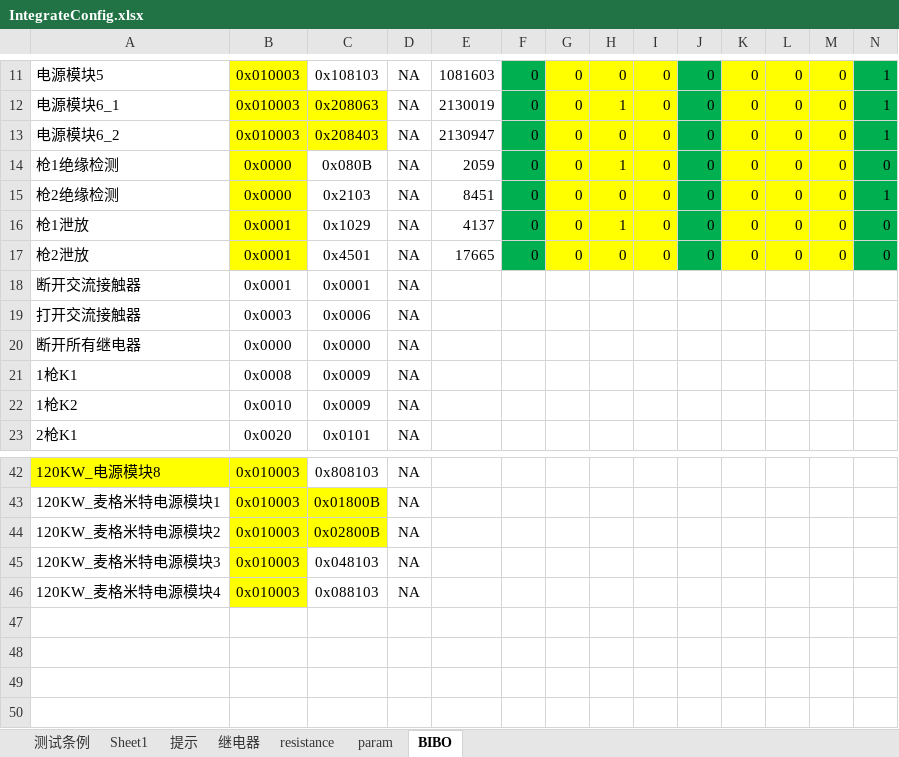
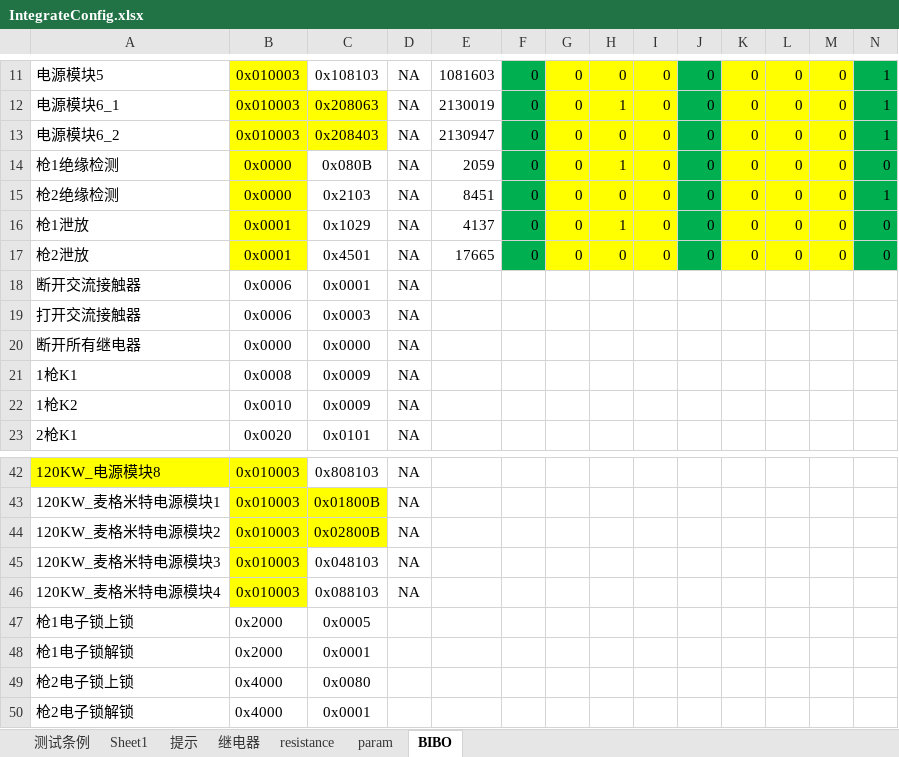
Before and after one commit to newdoublefish/mcmctestsys, an Excel workbook: config/project/matain/IntegrateConfig.xlsx, sheet BIBO, drawn as a sheet; only a part is shown, gaps mark what is left out; values as stored, in another font and other column widths than the file's, no borders; rows hold the shown columns only; the diff names each change by its address in the sheet, - before the commit and + after, or states it on an @@ line.

```diff
--- a/config/project/matain/IntegrateConfig.xlsx (sheet BIBO)
+++ b/config/project/matain/IntegrateConfig.xlsx (sheet BIBO)
-B18: 0x0001
+B18: 0x0006
-B19: 0x0003
+B19: 0x0006
-C19: 0x0006
+C19: 0x0003
+row 47: 枪1电子锁上锁 | 0x2000 | 0x0005
+row 48: 枪1电子锁解锁 | 0x2000 | 0x0001
+row 49: 枪2电子锁上锁 | 0x4000 | 0x0080
+row 50: 枪2电子锁解锁 | 0x4000 | 0x0001
```
Also changed, not shown: sheet 测试条例, 10 other files.
